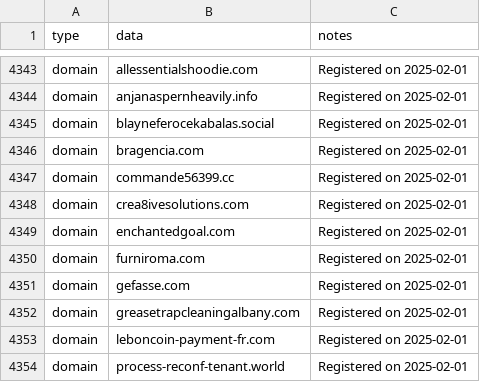
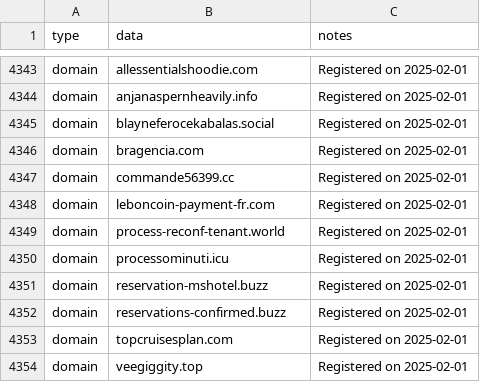
Before and after one commit to netcraftcom/public-iocs, a CSV file: 2025-11 hotel phishing IOCs.csv, drawn as a sheet; only a part is shown, gaps mark what is left out; the shorter side is filled out with more unchanged rows.

Commit message:
Update 2025-11 hotel phishing IOCs.csv

```diff
--- a/2025-11 hotel phishing IOCs.csv
+++ b/2025-11 hotel phishing IOCs.csv
@@ -4347,7 +4347,2 @@ domain,bragencia.com,Registered on 2025-02-01
 domain,commande56399.cc,Registered on 2025-02-01
-domain,crea8ivesolutions.com,Registered on 2025-02-01
-domain,enchantedgoal.com,Registered on 2025-02-01
-domain,furniroma.com,Registered on 2025-02-01
-domain,gefasse.com,Registered on 2025-02-01
-domain,greasetrapcleaningalbany.com,Registered on 2025-02-01
 domain,leboncoin-payment-fr.com,Registered on 2025-02-01
```
